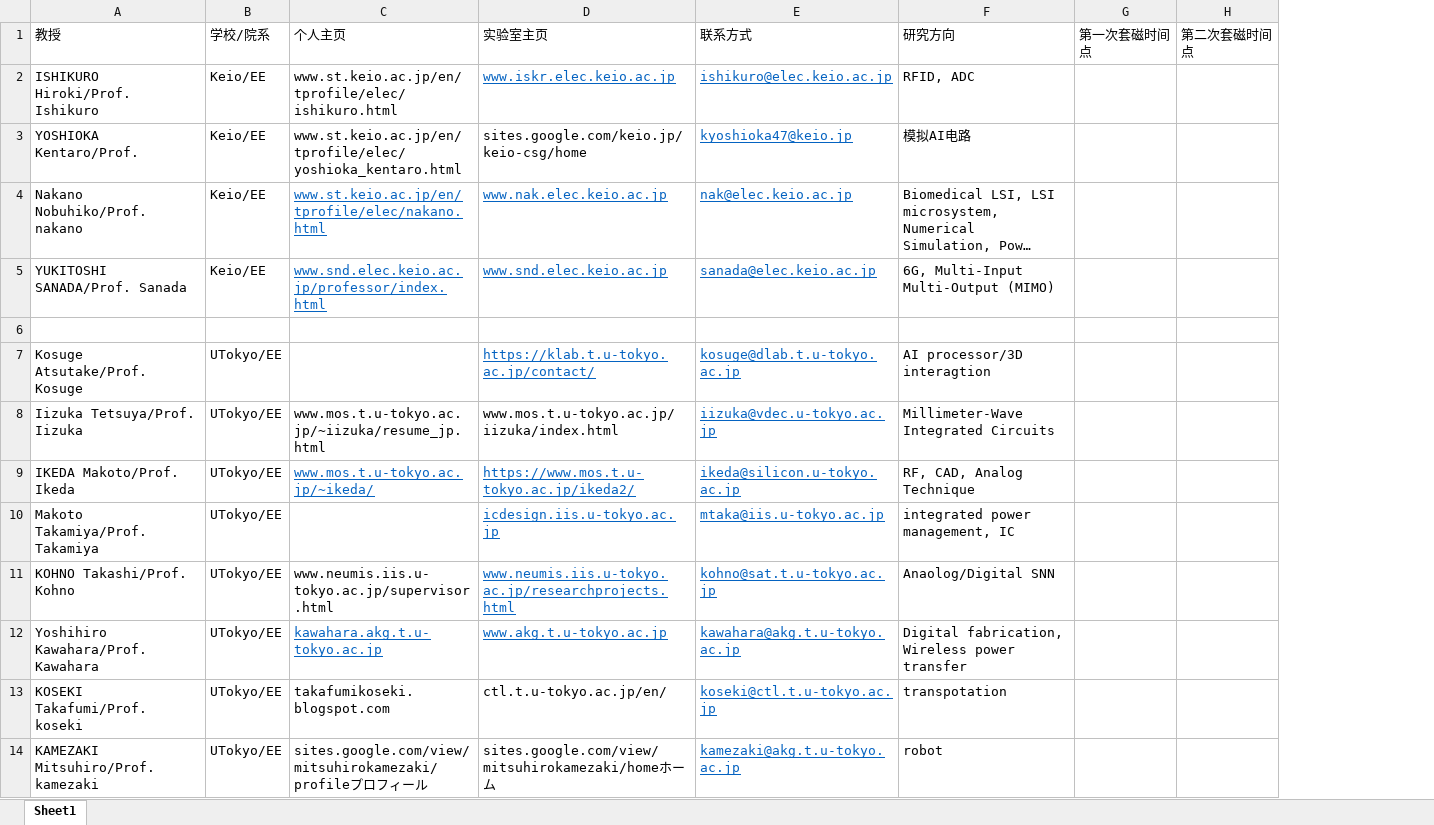
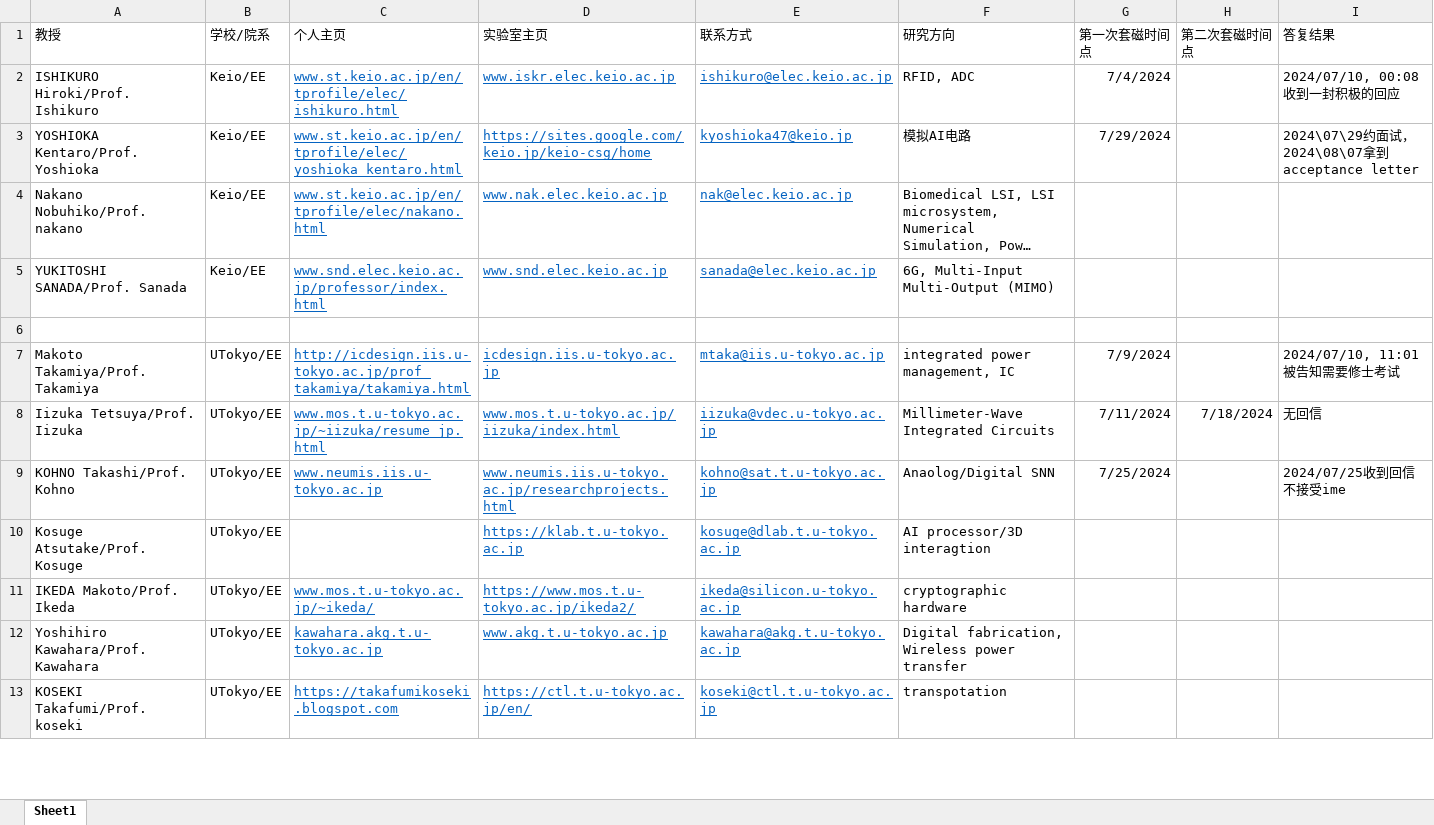
Before and after one commit to xuzhen0913/applicationplan, an Excel workbook: Contact_Prof.xlsx, sheet Sheet1, drawn as a sheet; only a part is shown; long unchanged cells end in …; values as stored, in another font and other column widths than the file's, no borders; removed rows and columns are numbered as before the commit, all else as after; the diff covers the shown part only; the diff names each change by its address in the sheet, - before the commit and + after, or states it on an @@ line.

Commit message:
Add files via upload

```diff
--- a/Contact_Prof.xlsx (sheet Sheet1)
+++ b/Contact_Prof.xlsx (sheet Sheet1)
+column I (答复结果), rows 2-3: 2024/07/10, 00:08收到一封积极的回应 | 2024\07\29约面试，2024\08\07拿到acceptance letter
@@ C2 underline: off → on, text colour: black → #0563C1 @@
-G2 (第一次套磁时间点): (empty)
+G2 (第一次套磁时间点): 7/4/2024
-A3 (教授): YOSHIOKA Kentaro/Prof.
+A3 (教授): YOSHIOKA Kentaro/Prof. Yoshioka
@@ C3:D3 underline: off → on, text colour: black → #0563C1 @@
-D3 (实验室主页): sites.google.com/keio.jp/keio-csg/home
+D3 (实验室主页): https://sites.google.com/keio.jp/keio-csg/home
-G3 (第一次套磁时间点): (empty)
+G3 (第一次套磁时间点): 7/29/2024
+row 7: Makoto Takamiya/Prof. Takamiya | UTokyo/EE | http://icdesign.iis.u-tokyo.ac.jp/prof_takamiya/takamiya.html | icdesign.iis.u-tokyo.ac.jp | mtaka@iis.u-tokyo.ac.jp | integrated power management, IC | 7/9/2024 |  | 2024/07/10, 11:01被告知需要修士考试
+row 8: Iizuka Tetsuya/Prof. Iizuka | UTokyo/EE | www.mos.t.u-tokyo.ac.jp/~iizuka/resume_jp.html | www.mos.t.u-tokyo.ac.jp/iizuka/index.html | iizuka@vdec.u-tokyo.ac.jp | Millimeter-Wave Integrated Circuits | 7/11/2024 | 7/18/2024 | 无回信
+row 9: KOHNO Takashi/Prof. Kohno | UTokyo/EE | www.neumis.iis.u-tokyo.ac.jp | www.neumis.iis.u-tokyo.ac.jp/researchprojects.html | kohno@sat.t.u-tokyo.ac.jp | Anaolog/Digital SNN | 7/25/2024 |  | 2024/07/25收到回信不接受ime
-D10 (实验室主页): https://klab.t.u-tokyo.ac.jp/contact/
+D10 (实验室主页): https://klab.t.u-tokyo.ac.jp
-row 8: Iizuka Tetsuya/Prof. Iizuka | UTokyo/EE | www.mos.t.u-tokyo.ac.jp/~iizuka/resume_jp.html | www.mos.t.u-tokyo.ac.jp/iizuka/index.html | iizuka@vdec.u-tokyo.ac.jp | Millimeter-Wave Integrated Circuits
-F11 (研究方向): RF, CAD, Analog Technique
+F11 (研究方向): cryptographic hardware
-row 10: Makoto Takamiya/Prof. Takamiya | UTokyo/EE |  | icdesign.iis.u-tokyo.ac.jp | mtaka@iis.u-tokyo.ac.jp | integrated power management, IC
-row 11: KOHNO Takashi/Prof. Kohno | UTokyo/EE | www.neumis.iis.u-tokyo.ac.jp/supervisor.html | www.neumis.iis.u-tokyo.ac.jp/researchprojects.html | kohno@sat.t.u-tokyo.ac.jp | Anaolog/Digital SNN
-C13 (个人主页): takafumikoseki.blogspot.com
+C13 (个人主页): https://takafumikoseki.blogspot.com
@@ C13:D13 underline: off → on, text colour: black → #0563C1 @@
-D13 (实验室主页): ctl.t.u-tokyo.ac.jp/en/
+D13 (实验室主页): https://ctl.t.u-tokyo.ac.jp/en/
-row 14: KAMEZAKI Mitsuhiro/Prof. kamezaki | UTokyo/EE | sites.google.com/view/mitsuhirokamezaki/profileプロフィール | sites.google.com/view/mitsuhirokamezaki/homeホーム | kamezaki@akg.t.u-tokyo.ac.jp | robot
```
Also changed, not shown: 5 added rows and 6 removed rows elsewhere in this sheet.
